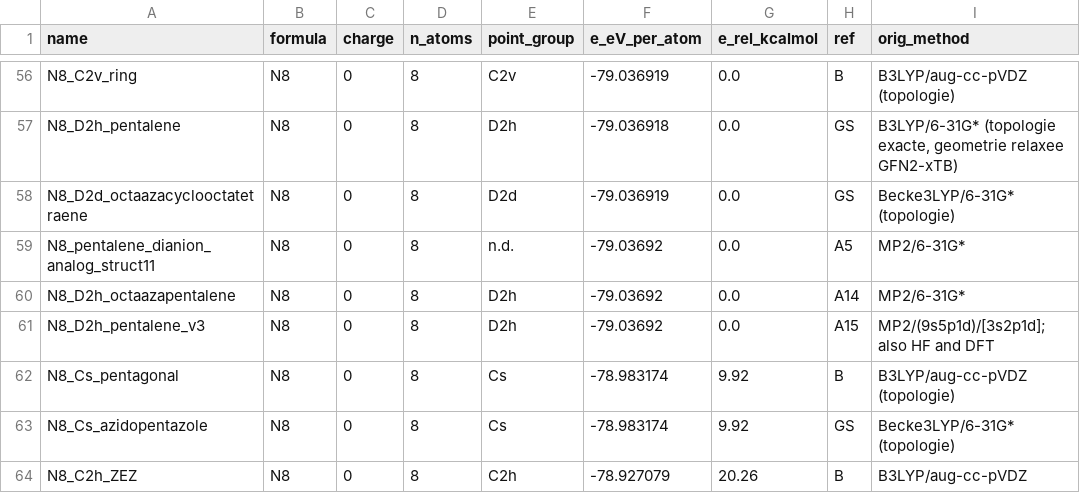
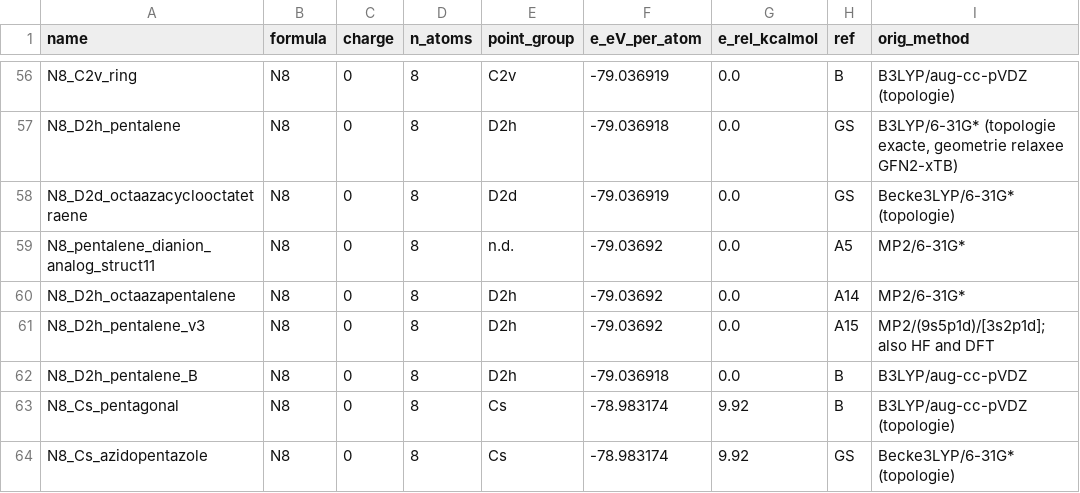
Before and after one commit to John-Akapulco/polyN-pipeline, a CSV file: biblio_polyN/final_report_consolidated.csv, drawn as a sheet; only a part is shown, gaps mark what is left out; the shorter side is filled out with more unchanged rows.

```diff
--- a/biblio_polyN/final_report_consolidated.csv
+++ b/biblio_polyN/final_report_consolidated.csv
@@ -61,2 +61,3 @@ N8_D2h_octaazapentalene,N8,0,8,D2h,-79.03692,0.0,A14,MP2/6-31G*
 N8_D2h_pentalene_v3,N8,0,8,D2h,-79.03692,0.0,A15,MP2/(9s5p1d)/[3s2p1d]; also HF and DFT
+N8_D2h_pentalene_B,N8,0,8,D2h,-79.036918,0.0,B,B3LYP/aug-cc-pVDZ
 N8_Cs_pentagonal,N8,0,8,Cs,-78.983174,9.92,B,B3LYP/aug-cc-pVDZ (topologie)
```
Also changed, not shown: biblio_polyN/final_report_isodesmic.csv, 5 other files.
